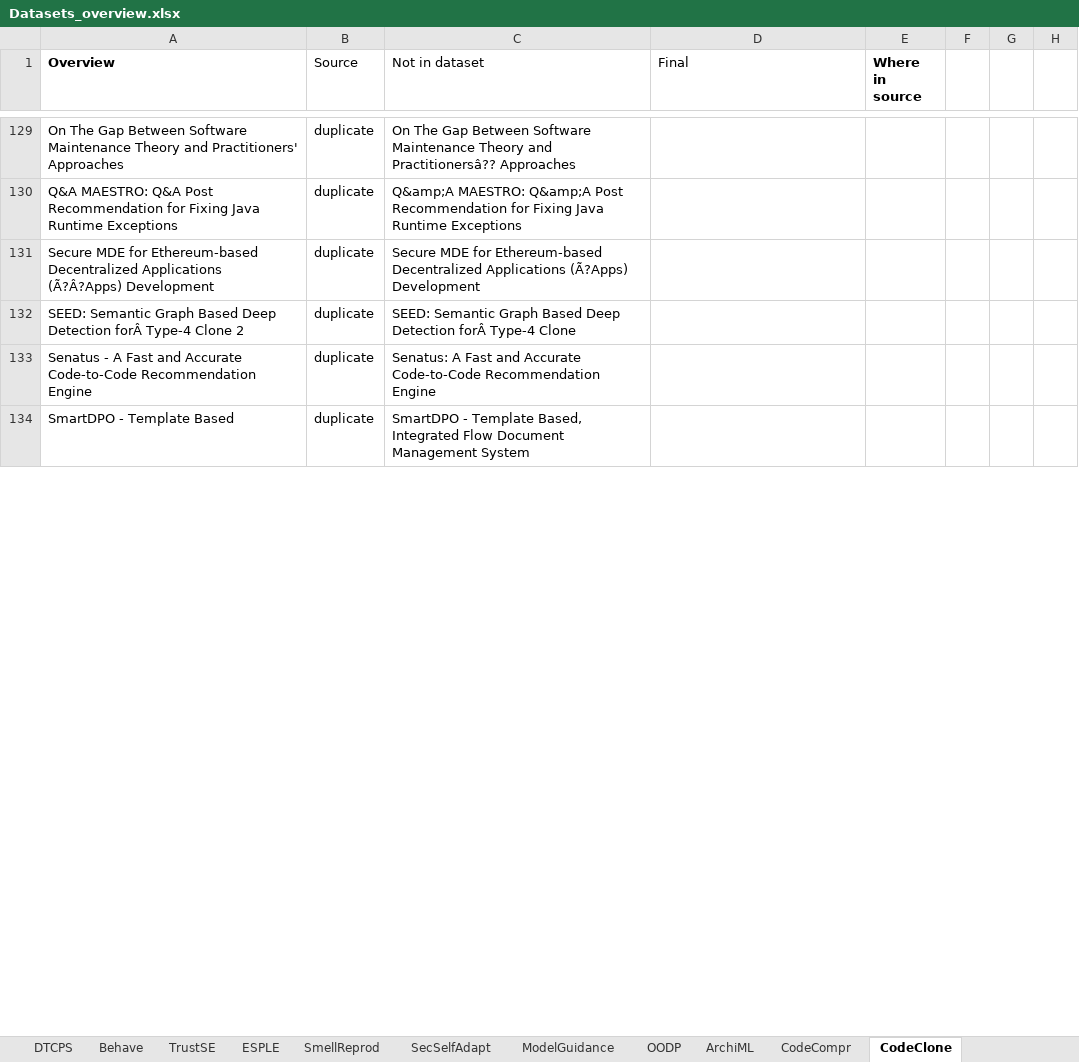
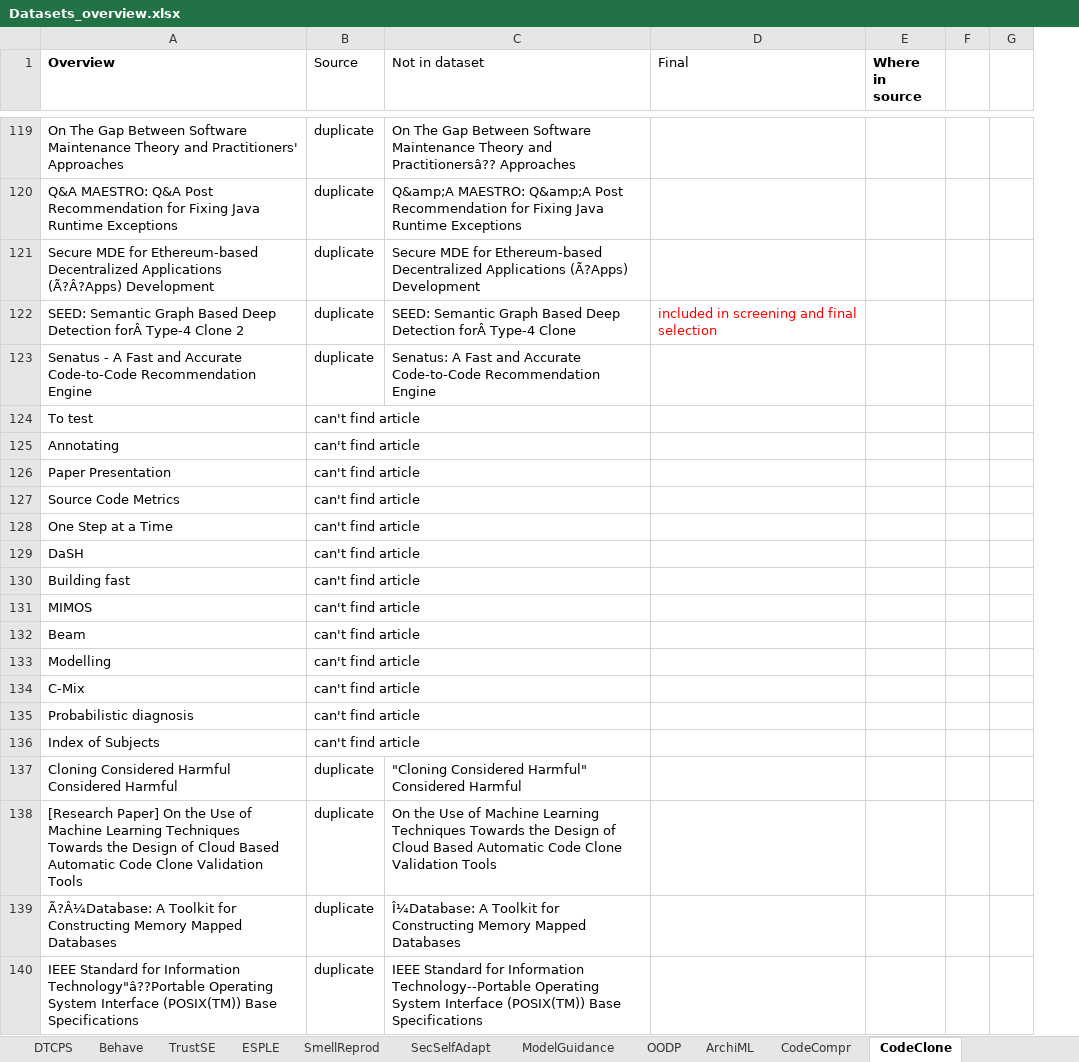
Before and after one commit to geodes-sms/IFT3150-ProjetCurationMetadonnees, an Excel workbook: Datasets/_Datasets Sent/Datasets_overview.xlsx, sheet CodeClone, drawn as a sheet; only a part is shown, gaps mark what is left out; values as stored, in another font and other column widths than the file's, no borders; removed rows and columns are numbered as before the commit, all else as after; the diff covers the shown part only; the diff names each change by its address in the sheet, - before the commit and + after, or states it on an @@ line.

Commit message:
version finale de CodeClone

```diff
--- a/Datasets/_Datasets Sent/Datasets_overview.xlsx (sheet CodeClone)
+++ b/Datasets/_Datasets Sent/Datasets_overview.xlsx (sheet CodeClone)
-column F, empty
-column G, empty
-column H, empty
+column F, empty
+column G, empty
-D122 (Final): (empty)
+D122 (Final): included in screening and final selection
-row 134: SmartDPO - Template Based | duplicate | SmartDPO - Template Based, Integrated Flow Document Management System
+row 124: To test | can't find article
+row 125: Annotating | can't find article
+row 126: Paper Presentation | can't find article
+row 127: Source Code Metrics | can't find article
+row 128: One Step at a Time | can't find article
+row 129: DaSH | can't find article
+row 130: Building fast | can't find article
+row 131: MIMOS | can't find article
+row 132: Beam | can't find article
+row 133: Modelling | can't find article
+row 134: C-Mix | can't find article
+row 135: Probabilistic diagnosis | can't find article
+row 136: Index of Subjects | can't find article
+row 137: Cloning Considered Harmful Considered Harmful | duplicate | "Cloning Considered Harmful" Considered Harmful
+row 138: [Research Paper] On the Use of Machine Learning Techniques Towards the Design of Cloud Based Automatic Code Clone Validation Tools | duplicate | On the Use of Machine Learning Techniques Towards the Design of Cloud Based Automatic Code Clone Validation Tools
+row 139: Ã?Â¼Database: A Toolkit for Constructing Memory Mapped Databases | duplicate | Î¼Database: A Toolkit for Constructing Memory Mapped Databases
+row 140: IEEE Standard for Information Technology"â??Portable Operating System Interface (POSIX(TM)) Base Specifications | duplicate | IEEE Standard for Information Technology--Portable Operating System Interface (POSIX(TM)) Base Specifications
```
Also changed, not shown: 70 added rows, 10 removed rows and 30 edited cells elsewhere in this sheet, sheet ModelingAssist, sheet CodeCompr.
